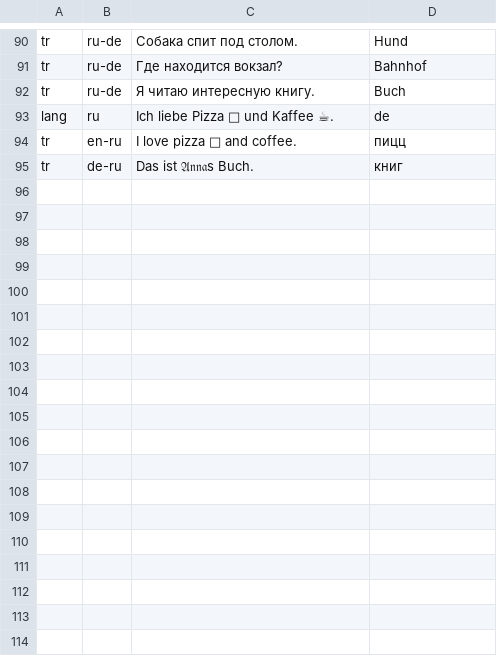
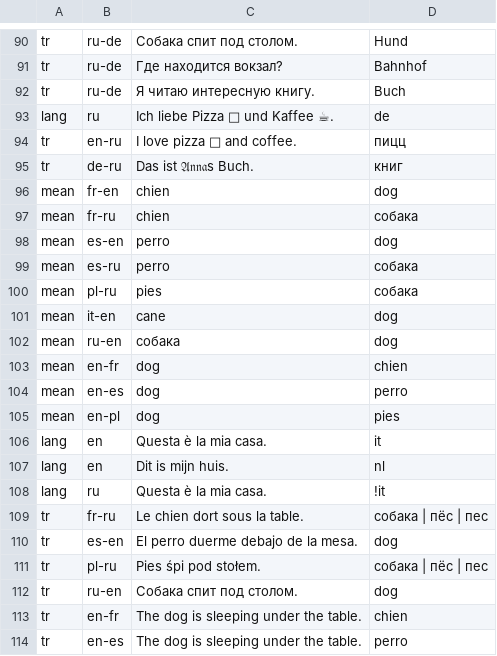
Before and after one commit to kafeg/inkpeek, a TSV file: app/src/androidTest/assets/cases.tsv, drawn as a sheet; only a part is shown, gaps mark what is left out; the diff covers the shown part only; the diff names each change by its address in the sheet, - before the commit and + after, or states it on an @@ line.

```diff
--- a/app/src/androidTest/assets/cases.tsv
+++ b/app/src/androidTest/assets/cases.tsv
+row 96: mean | fr-en | chien | dog
+row 97: mean | fr-ru | chien | собака
+row 98: mean | es-en | perro | dog
+row 99: mean | es-ru | perro | собака
+row 100: mean | pl-ru | pies | собака
+row 101: mean | it-en | cane | dog
+row 102: mean | ru-en | собака | dog
+row 103: mean | en-fr | dog | chien
+row 104: mean | en-es | dog | perro
+row 105: mean | en-pl | dog | pies
+row 106: lang | en | Questa è la mia casa. | it
+row 107: lang | en | Dit is mijn huis. | nl
+row 108: lang | ru | Questa è la mia casa. | !it
+row 109: tr | fr-ru | Le chien dort sous la table. | собака | пёс | пес
+row 110: tr | es-en | El perro duerme debajo de la mesa. | dog
+row 111: tr | pl-ru | Pies śpi pod stołem. | собака | пёс | пес
+row 112: tr | ru-en | Собака спит под столом. | dog
+row 113: tr | en-fr | The dog is sleeping under the table. | chien
+row 114: tr | en-es | The dog is sleeping under the table. | perro
```
Also changed, not shown: 4 edited cells elsewhere in this file, 7 other files.
